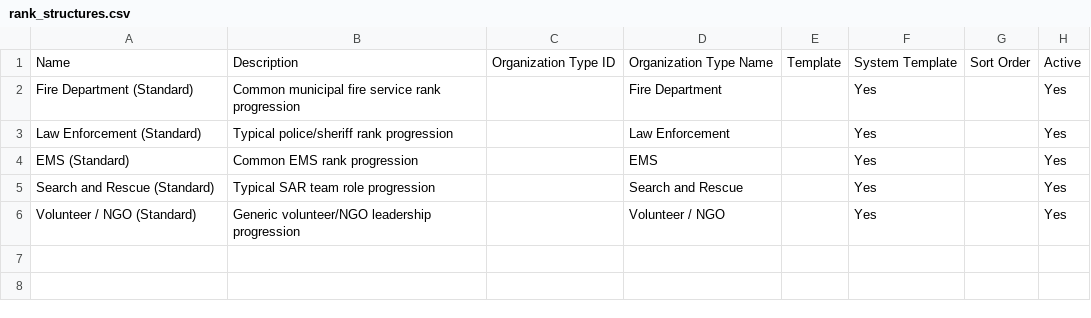
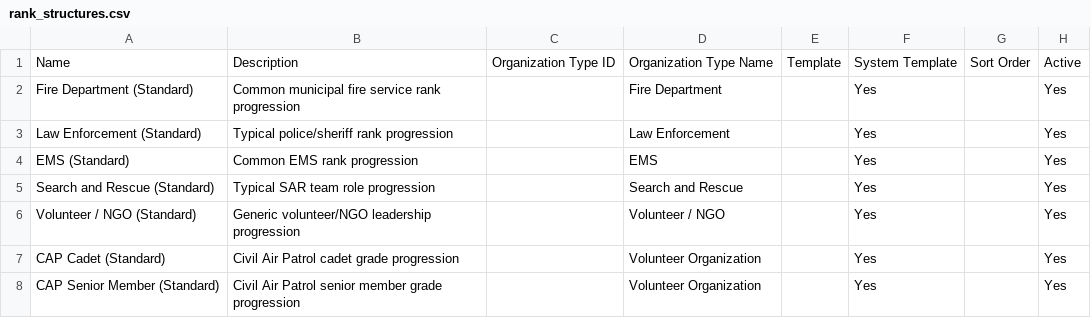
Before and after one commit to RangerConlin/Incident-Management-Assistant, a CSV file: data/master_catalog_seed/rank_structures.csv, drawn as a sheet.

```diff
--- a/data/master_catalog_seed/rank_structures.csv
+++ b/data/master_catalog_seed/rank_structures.csv
@@ -6 +6,3 @@ Search and Rescue (Standard),Typical SAR team role progression,,Search and Rescu
 Volunteer / NGO (Standard),Generic volunteer/NGO leadership progression,,Volunteer / NGO,,Yes,,Yes
+CAP Cadet (Standard),Civil Air Patrol cadet grade progression,,Volunteer Organization,,Yes,,Yes
+CAP Senior Member (Standard),Civil Air Patrol senior member grade progression,,Volunteer Organization,,Yes,,Yes
```
Also changed, not shown: data/master_catalog_seed/ranks.csv, 6 other files.
